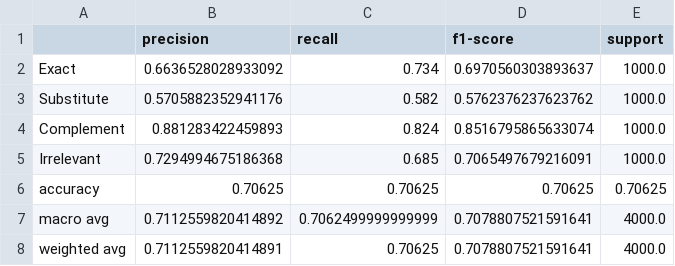
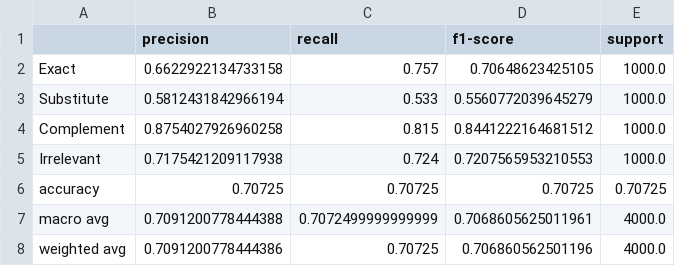
Before and after one commit to tp-0604/query-product-relevance-classification, a CSV file: outputs/reports/classification_report_DistilBERT.csv, drawn as a sheet.

```diff
--- a/outputs/reports/classification_report_DistilBERT.csv
+++ b/outputs/reports/classification_report_DistilBERT.csv
@@ -1,8 +1,8 @@
 ,precision,recall,f1-score,support
-Exact,0.6636528028933092,0.734,0.6970560303893637,1000.0
-Substitute,0.5705882352941176,0.582,0.5762376237623762,1000.0
-Complement,0.881283422459893,0.824,0.8516795865633074,1000.0
-Irrelevant,0.7294994675186368,0.685,0.7065497679216091,1000.0
-accuracy,0.70625,0.70625,0.70625,0.70625
-macro avg,0.7112559820414892,0.7062499999999999,0.7078807521591641,4000.0
-weighted avg,0.7112559820414891,0.70625,0.7078807521591641,4000.0
+Exact,0.6622922134733158,0.757,0.70648623425105,1000.0
+Substitute,0.5812431842966194,0.533,0.5560772039645279,1000.0
+Complement,0.8754027926960258,0.815,0.8441222164681512,1000.0
+Irrelevant,0.7175421209117938,0.724,0.7207565953210553,1000.0
+accuracy,0.70725,0.70725,0.70725,0.70725
+macro avg,0.7091200778444388,0.7072499999999999,0.7068605625011961,4000.0
+weighted avg,0.7091200778444386,0.70725,0.706860562501196,4000.0
```
Also changed, not shown: outputs/reports/classification_report_BiLSTM.csv, outputs/reports/comparative_summary.csv, 7 other files.
